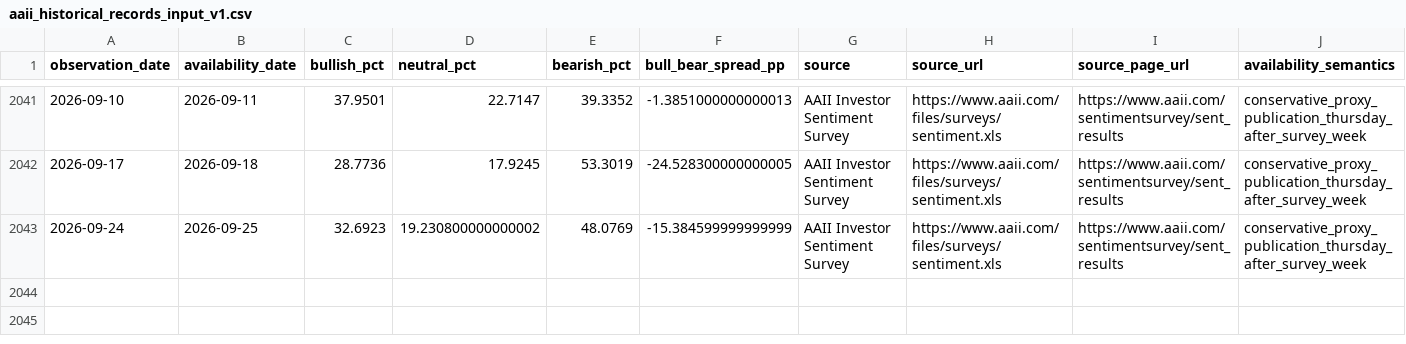
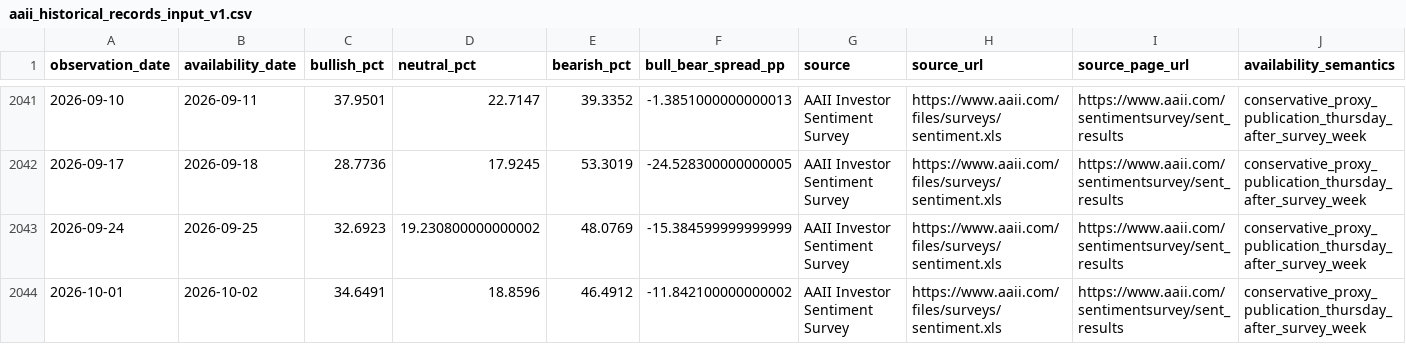
Before and after one commit to mohamednossaoui-max/US500-Macro-Intelligence, a CSV file: public_data/aaii_historical_records_input_v1.csv, drawn as a sheet; only a part is shown, gaps mark what is left out; rows hold the shown columns only; the diff names each change by its address in the sheet, - before the commit and + after, or states it on an @@ line.

```diff
--- a/public_data/aaii_historical_records_input_v1.csv
+++ b/public_data/aaii_historical_records_input_v1.csv
+row 2044: 2026-10-01 | 2026-10-02 | 34.6491 | 18.8596 | 46.4912 | -11.842100000000002 | AAII Investor Sentiment Survey | https://www.aaii.com/files/surveys/sentiment.xls | https://www.aaii.com/sentimentsurvey/sent_results | conservative_proxy_publication_thursday_after_survey_week
```
Also changed, not shown: public_data/cot_historical_records_input_v1.csv, public_data/cot_positioning_research_v1.csv, 46 other files.
